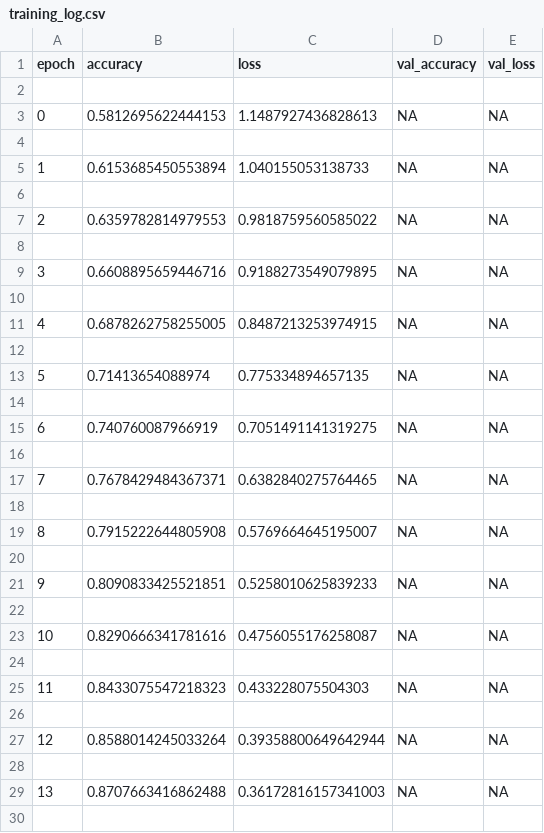
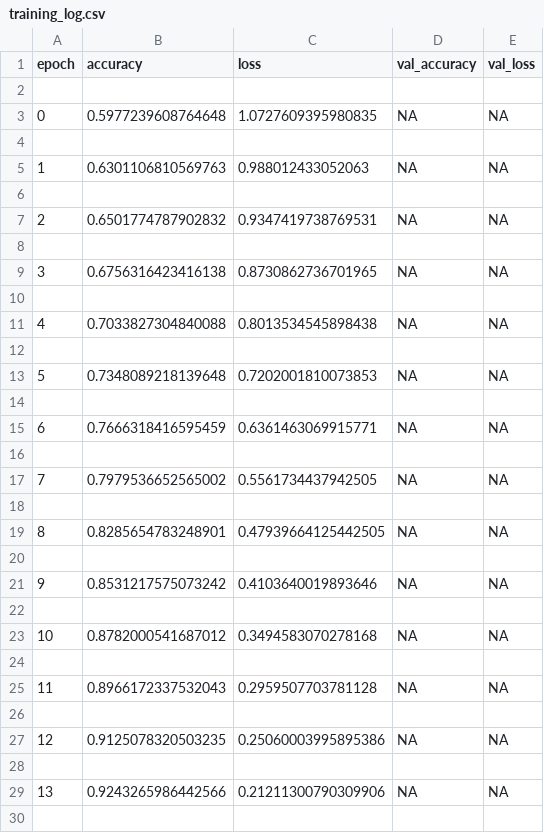
Before and after one commit to gill9307/DM2025-Lab2-Exercise, a CSV file: training_log.csv, drawn as a sheet; only a part is shown; the diff covers the shown part only.

```diff
--- a/training_log.csv
+++ b/training_log.csv
@@ -2,29 +2,29 @@ epoch,accuracy,loss,val_accuracy,val_loss
 
-0,0.5812695622444153,1.1487927436828613,NA,NA
+0,0.5977239608764648,1.0727609395980835,NA,NA
 
-1,0.6153685450553894,1.040155053138733,NA,NA
+1,0.6301106810569763,0.988012433052063,NA,NA
 
-2,0.6359782814979553,0.9818759560585022,NA,NA
+2,0.6501774787902832,0.9347419738769531,NA,NA
 
-3,0.6608895659446716,0.9188273549079895,NA,NA
+3,0.6756316423416138,0.8730862736701965,NA,NA
 
-4,0.6878262758255005,0.8487213253974915,NA,NA
+4,0.7033827304840088,0.8013534545898438,NA,NA
 
-5,0.71413654088974,0.775334894657135,NA,NA
+5,0.7348089218139648,0.7202001810073853,NA,NA
 
-6,0.740760087966919,0.7051491141319275,NA,NA
+6,0.7666318416595459,0.6361463069915771,NA,NA
 
-7,0.7678429484367371,0.6382840275764465,NA,NA
+7,0.7979536652565002,0.5561734437942505,NA,NA
 
-8,0.7915222644805908,0.5769664645195007,NA,NA
+8,0.8285654783248901,0.47939664125442505,NA,NA
 
-9,0.8090833425521851,0.5258010625839233,NA,NA
+9,0.8531217575073242,0.4103640019893646,NA,NA
 
-10,0.8290666341781616,0.4756055176258087,NA,NA
+10,0.8782000541687012,0.3494583070278168,NA,NA
 
-11,0.8433075547218323,0.433228075504303,NA,NA
+11,0.8966172337532043,0.2959507703781128,NA,NA
 
-12,0.8588014245033264,0.39358800649642944,NA,NA
+12,0.9125078320503235,0.25060003995895386,NA,NA
 
-13,0.8707663416862488,0.36172816157341003,NA,NA
+13,0.9243265986442566,0.21211300790309906,NA,NA
 
```
Also changed, not shown: 20 removed rows and 5 edited cells elsewhere in this file, 4 other files.
